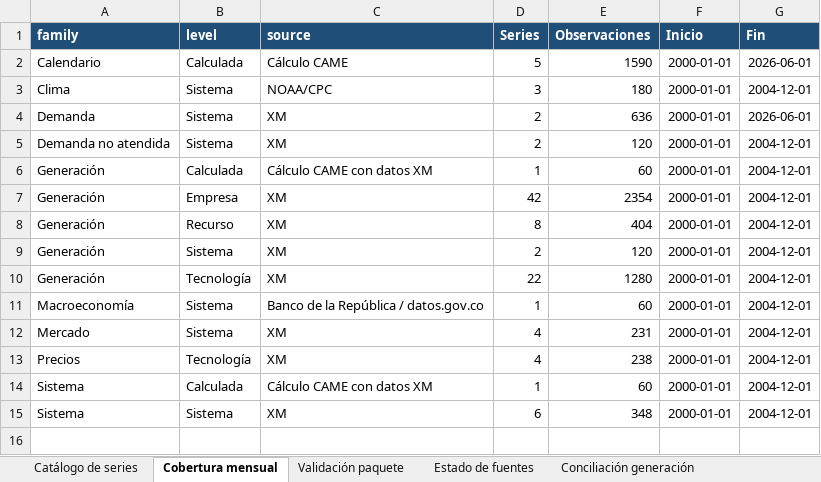
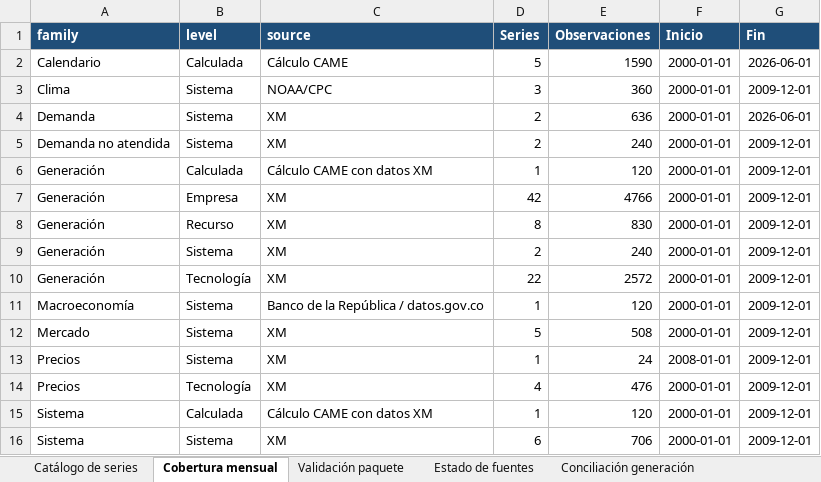
Before and after one commit to alfredotrespalacios/LaboratorioCAME-ELAE, an Excel workbook: datos_por_defecto/colombia/Catalogo_Base_integrada.xlsx, sheet Cobertura mensual, drawn as a sheet; values as stored, in another font and other column widths than the file's, no borders; addresses are those after the commit; the diff names each change by its address in the sheet, - before the commit and + after, or states it on an @@ line.

```diff
--- a/datos_por_defecto/colombia/Catalogo_Base_integrada.xlsx (sheet Cobertura mensual)
+++ b/datos_por_defecto/colombia/Catalogo_Base_integrada.xlsx (sheet Cobertura mensual)
-E3 (Observaciones): 180
+E3 (Observaciones): 360
-G3 (Fin): 2004-12-01
+G3 (Fin): 2009-12-01
-E5 (Observaciones): 120
+E5 (Observaciones): 240
-G5:G12 (Fin): 2004-12-01
+G5:G12 (Fin): 2009-12-01
-E6 (Observaciones): 60
+E6 (Observaciones): 120
-E7 (Observaciones): 2354
+E7 (Observaciones): 4766
-E8 (Observaciones): 404
+E8 (Observaciones): 830
-E9 (Observaciones): 120
+E9 (Observaciones): 240
-E10 (Observaciones): 1280
+E10 (Observaciones): 2572
-E11 (Observaciones): 60
+E11 (Observaciones): 120
-D12 (Series): 4
+D12 (Series): 5
-E12 (Observaciones): 231
+E12 (Observaciones): 508
+row 13: Precios | Sistema | XM | 1 | 24 | 2008-01-01 | 2009-12-01
-E14 (Observaciones): 238
+E14 (Observaciones): 476
-G14:G16 (Fin): 2004-12-01
+G14:G16 (Fin): 2009-12-01
-E15 (Observaciones): 60
+E15 (Observaciones): 120
-E16 (Observaciones): 348
+E16 (Observaciones): 706
```
Also changed, not shown: sheet Auditoría DNA, sheet Catálogo de series, sheet Estado de fuentes, sheet Conciliación generación, sheet Recursos XM, sheet Validación paquete, 2 other files.
